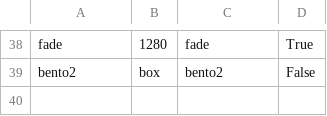
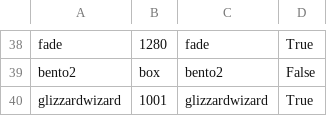
Before and after one commit to faaezk/breadend, a CSV file: playerlist.csv, drawn as a sheet; only a part is shown, gaps mark what is left out; the diff names each change by its address in the sheet, - before the commit and + after, or states it on an @@ line.

```diff
--- a/playerlist.csv
+++ b/playerlist.csv
+row 40: glizzardwizard | 1001 | glizzardwizard | True
```
Also changed, not shown: 24 other files.
